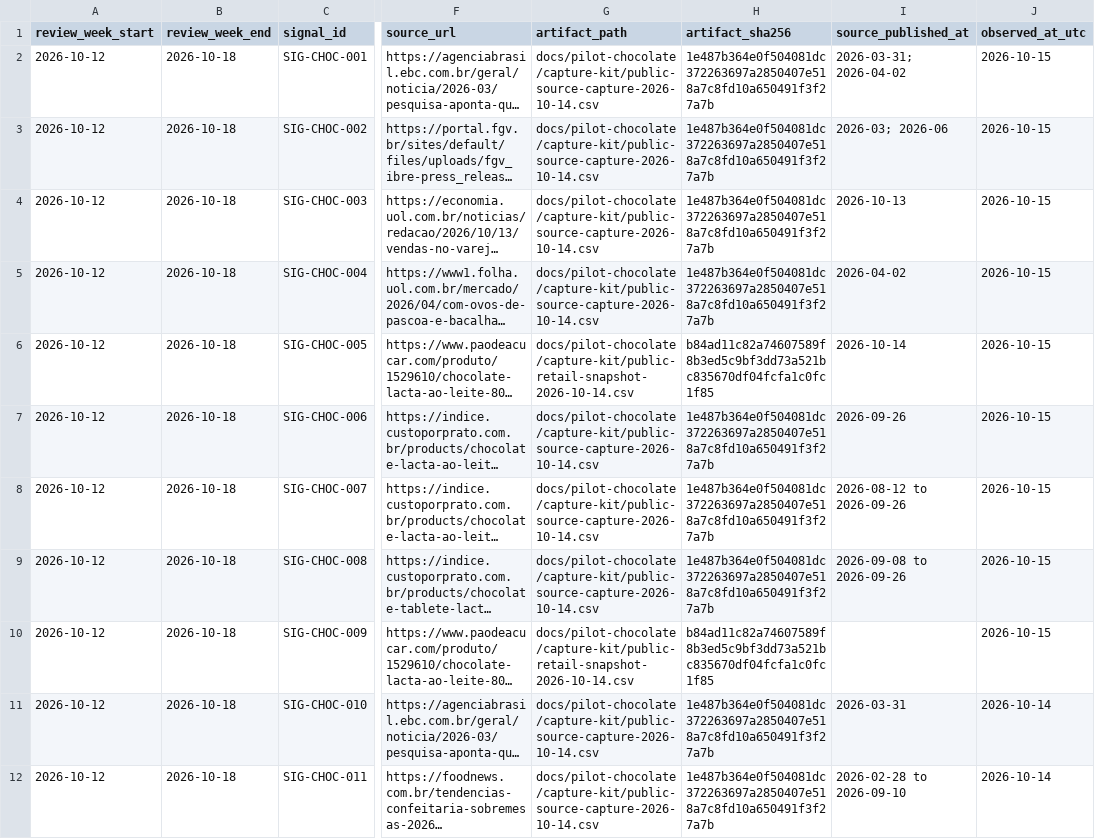
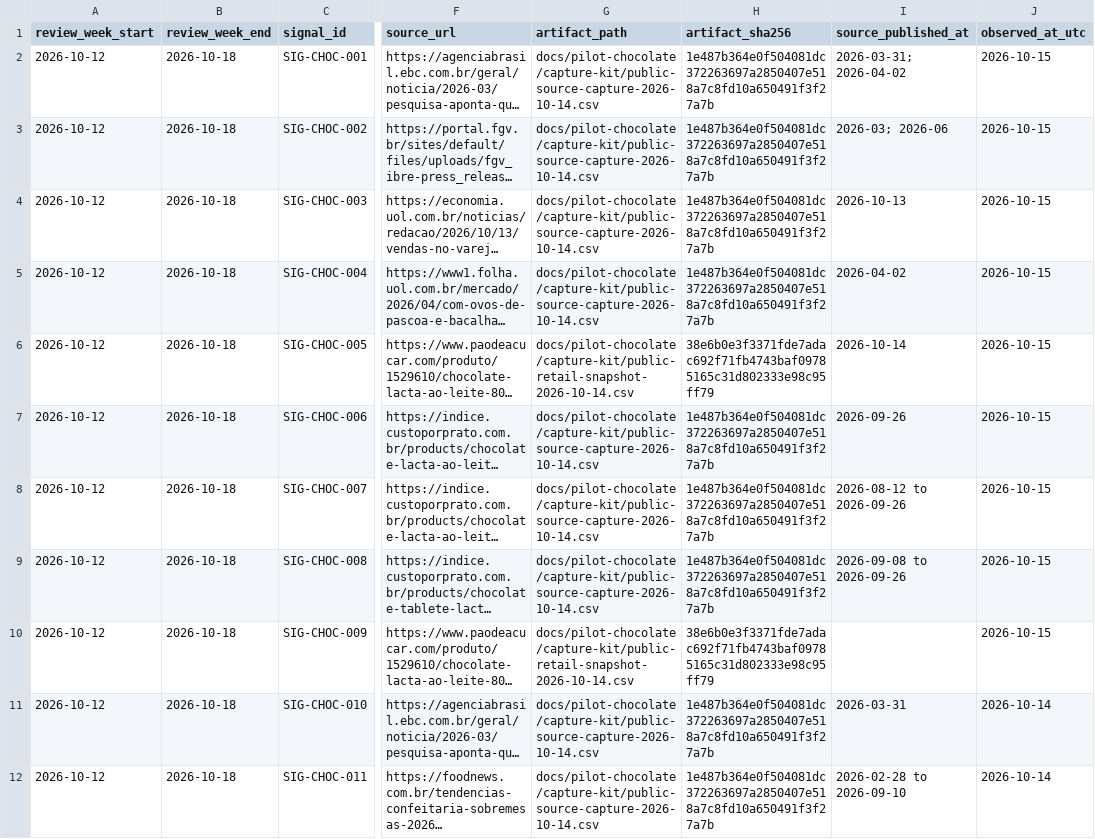
Before and after one commit to PauloRafaeldeMouraPaes/shopplosion-pulse, a CSV file: docs/pilot-chocolate/capture-kit/public-source-review-2026-10-14.csv, drawn as a sheet; only a part is shown, gaps mark what is left out; long unchanged cells end in …; the diff names each change by its address in the sheet, - before the commit and + after, or states it on an @@ line.

Commit message:
fix(chocolate): align retail artifact hash with CI bytes

```diff
--- a/docs/pilot-chocolate/capture-kit/public-source-review-2026-10-14.csv
+++ b/docs/pilot-chocolate/capture-kit/public-source-review-2026-10-14.csv
-H6 (artifact_sha256): b84ad11c82a74607589f8b3ed5c9bf3dd73a521bc835670df04fcfa1c0fc1f85
+H6 (artifact_sha256): 38e6b0e3f3371fde7adac692f71fb4743baf09785165c31d802333e98c95ff79
-H10 (artifact_sha256): b84ad11c82a74607589f8b3ed5c9bf3dd73a521bc835670df04fcfa1c0fc1f85
+H10 (artifact_sha256): 38e6b0e3f3371fde7adac692f71fb4743baf09785165c31d802333e98c95ff79
```
